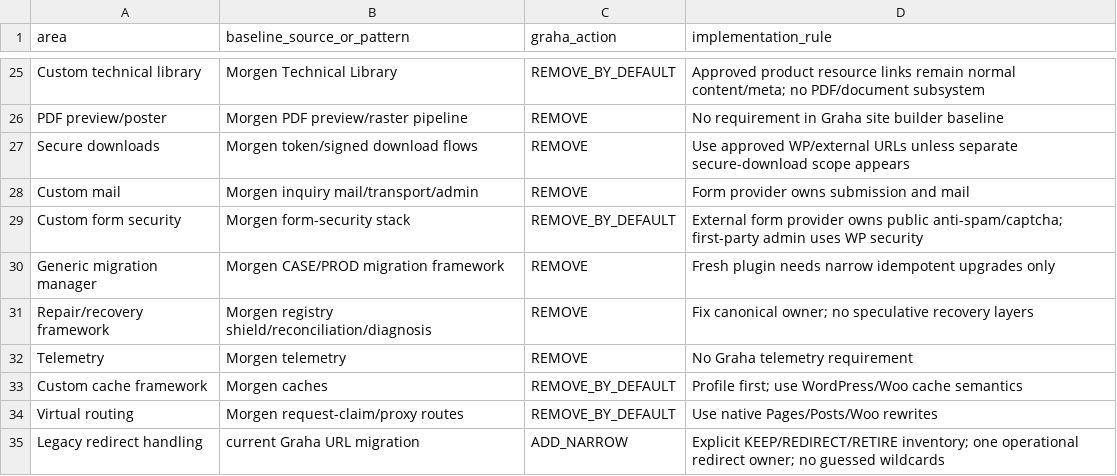
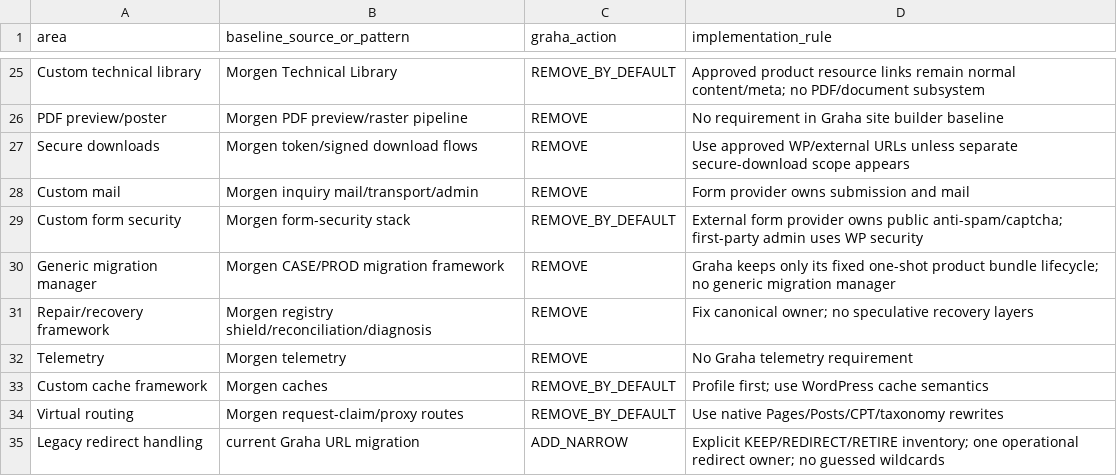
Before and after one commit to yudanfahmie/graha-selang, a CSV file: docs/prune-matrix.csv, drawn as a sheet; only a part is shown, gaps mark what is left out; the diff covers the shown part only.

```diff
--- a/docs/prune-matrix.csv
+++ b/docs/prune-matrix.csv
@@ -29,7 +29,7 @@ Custom mail,Morgen inquiry mail/transport/admin,REMOVE,"Form provider owns submi
 Custom form security,Morgen form-security stack,REMOVE_BY_DEFAULT,"External form provider owns public anti-spam/captcha; first-party admin uses WP security"
-Generic migration manager,Morgen CASE/PROD migration framework,REMOVE,"Fresh plugin needs narrow idempotent upgrades only"
+Generic migration manager,Morgen CASE/PROD migration framework,REMOVE,"Graha keeps only its fixed one-shot product bundle lifecycle; no generic migration manager"
 Repair/recovery framework,Morgen registry shield/reconciliation/diagnosis,REMOVE,"Fix canonical owner; no speculative recovery layers"
 Telemetry,Morgen telemetry,REMOVE,"No Graha telemetry requirement"
-Custom cache framework,Morgen caches,REMOVE_BY_DEFAULT,"Profile first; use WordPress/Woo cache semantics"
-Virtual routing,Morgen request-claim/proxy routes,REMOVE_BY_DEFAULT,"Use native Pages/Posts/Woo rewrites"
+Custom cache framework,Morgen caches,REMOVE_BY_DEFAULT,"Profile first; use WordPress cache semantics"
+Virtual routing,Morgen request-claim/proxy routes,REMOVE_BY_DEFAULT,"Use native Pages/Posts/CPT/taxonomy rewrites"
 Legacy redirect handling,current Graha URL migration,ADD_NARROW,"Explicit KEEP/REDIRECT/RETIRE inventory; one operational redirect owner; no guessed wildcards"
```
Also changed, not shown: 3 added rows, 3 removed rows and 9 edited cells elsewhere in this file, docs/page-matrix.csv, docs/requirement-traceability.csv, 33 other files.
